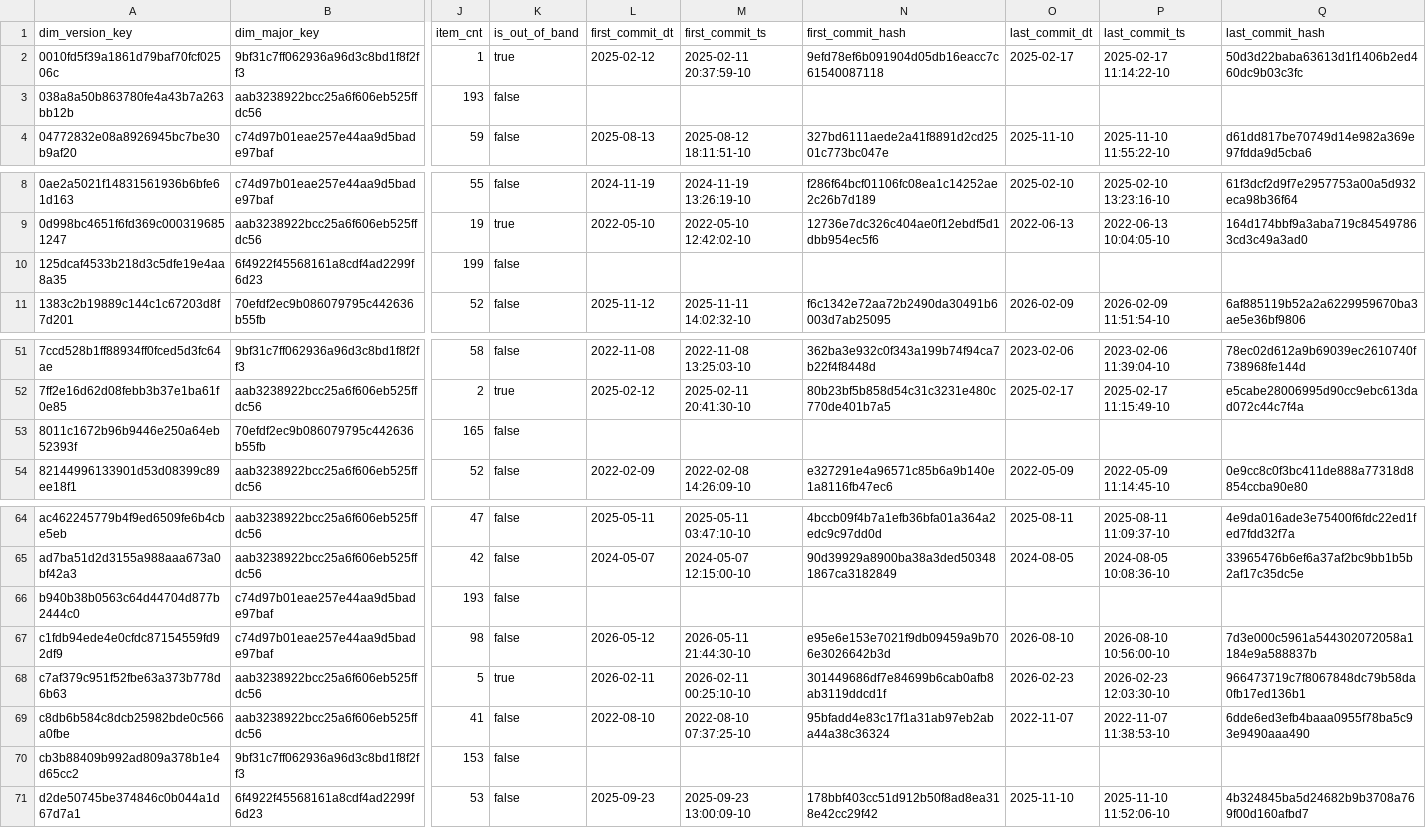
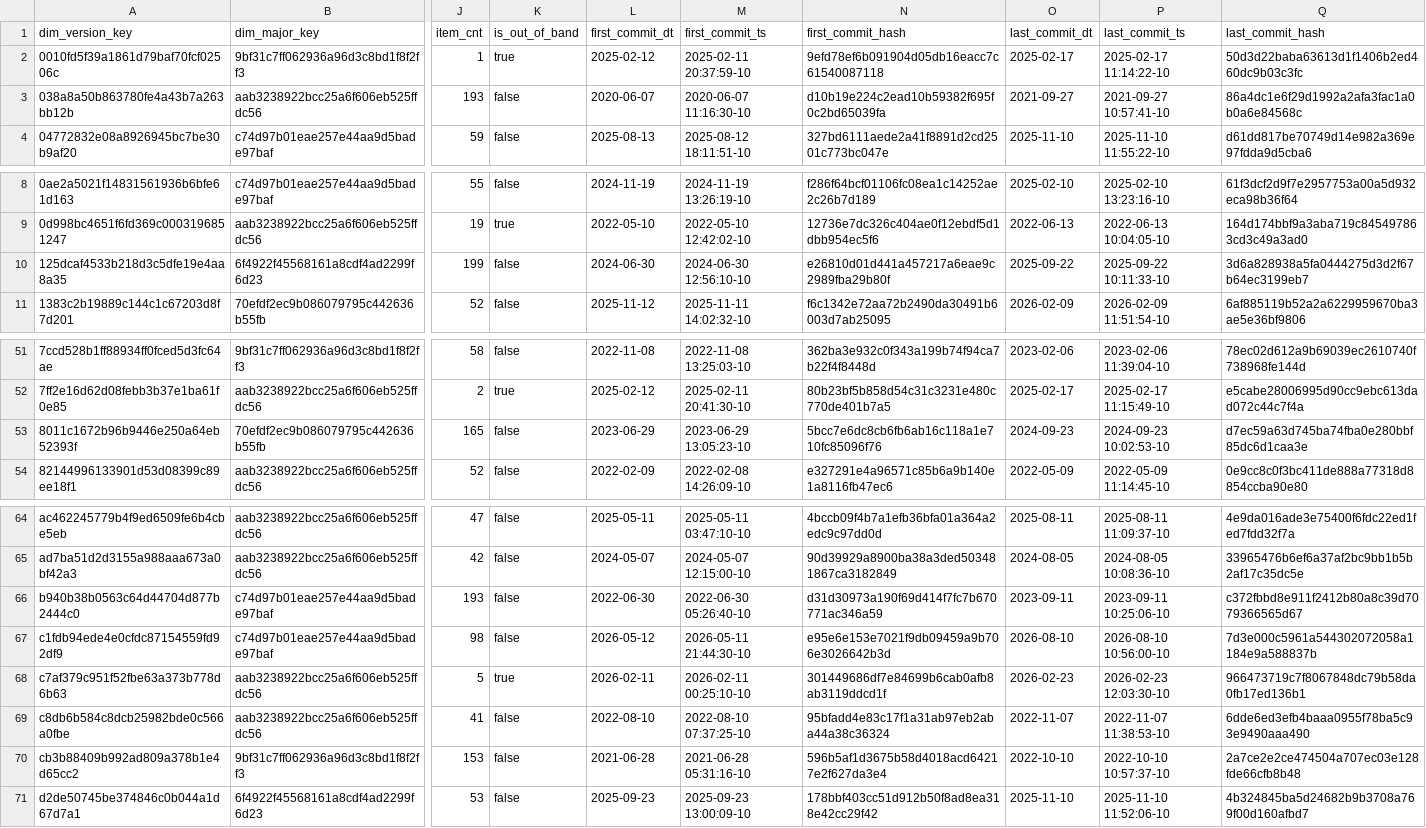
Before and after one commit to dorianinsights/postgres_bug_analysis, a CSV file: data/derived/dim_version.csv, drawn as a sheet; only a part is shown, gaps mark what is left out; the diff names each change by its address in the sheet, - before the commit and + after, or states it on an @@ line.

```diff
--- a/data/derived/dim_version.csv
+++ b/data/derived/dim_version.csv
-L3 (first_commit_dt): (empty)
+L3 (first_commit_dt): 2020-06-07
-M3 (first_commit_ts): (empty)
+M3 (first_commit_ts): 2020-06-07 11:16:30-10
-N3 (first_commit_hash): (empty)
+N3 (first_commit_hash): d10b19e224c2ead10b59382f695f0c2bd65039fa
-O3 (last_commit_dt): (empty)
+O3 (last_commit_dt): 2021-09-27
-P3 (last_commit_ts): (empty)
+P3 (last_commit_ts): 2021-09-27 10:57:41-10
-Q3 (last_commit_hash): (empty)
+Q3 (last_commit_hash): 86a4dc1e6f29d1992a2afa3fac1a0b0a6e84568c
-L10 (first_commit_dt): (empty)
+L10 (first_commit_dt): 2024-06-30
-M10 (first_commit_ts): (empty)
+M10 (first_commit_ts): 2024-06-30 12:56:10-10
-N10 (first_commit_hash): (empty)
+N10 (first_commit_hash): e26810d01d441a457217a6eae9c2989fba29b80f
-O10 (last_commit_dt): (empty)
+O10 (last_commit_dt): 2025-09-22
-P10 (last_commit_ts): (empty)
+P10 (last_commit_ts): 2025-09-22 10:11:33-10
-Q10 (last_commit_hash): (empty)
+Q10 (last_commit_hash): 3d6a828938a5fa0444275d3d2f67b64ec3199eb7
-L53 (first_commit_dt): (empty)
+L53 (first_commit_dt): 2023-06-29
-M53 (first_commit_ts): (empty)
+M53 (first_commit_ts): 2023-06-29 13:05:23-10
-N53 (first_commit_hash): (empty)
+N53 (first_commit_hash): 5bcc7e6dc8cb6fb6ab16c118a1e710fc85096f76
-O53 (last_commit_dt): (empty)
+O53 (last_commit_dt): 2024-09-23
-P53 (last_commit_ts): (empty)
+P53 (last_commit_ts): 2024-09-23 10:02:53-10
-Q53 (last_commit_hash): (empty)
+Q53 (last_commit_hash): d7ec59a63d745ba74fba0e280bbf85dc6d1caa3e
-L66 (first_commit_dt): (empty)
+L66 (first_commit_dt): 2022-06-30
-M66 (first_commit_ts): (empty)
+M66 (first_commit_ts): 2022-06-30 05:26:40-10
-N66 (first_commit_hash): (empty)
+N66 (first_commit_hash): d31d30973a190f69d414f7fc7b670771ac346a59
-O66 (last_commit_dt): (empty)
+O66 (last_commit_dt): 2023-09-11
-P66 (last_commit_ts): (empty)
+P66 (last_commit_ts): 2023-09-11 10:25:06-10
-Q66 (last_commit_hash): (empty)
+Q66 (last_commit_hash): c372fbbd8e911f2412b80a8c39d7079366565d67
-L70 (first_commit_dt): (empty)
+L70 (first_commit_dt): 2021-06-28
-M70 (first_commit_ts): (empty)
+M70 (first_commit_ts): 2021-06-28 05:31:16-10
-N70 (first_commit_hash): (empty)
+N70 (first_commit_hash): 596b5af1d3675b58d4018acd64217e2f627da3e4
-O70 (last_commit_dt): (empty)
+O70 (last_commit_dt): 2022-10-10
-P70 (last_commit_ts): (empty)
+P70 (last_commit_ts): 2022-10-10 10:57:37-10
-Q70 (last_commit_hash): (empty)
+Q70 (last_commit_hash): 2a7ce2e2ce474504a707ec03e128fde66cfb8b48
```
Also changed, not shown: 9 other files.
